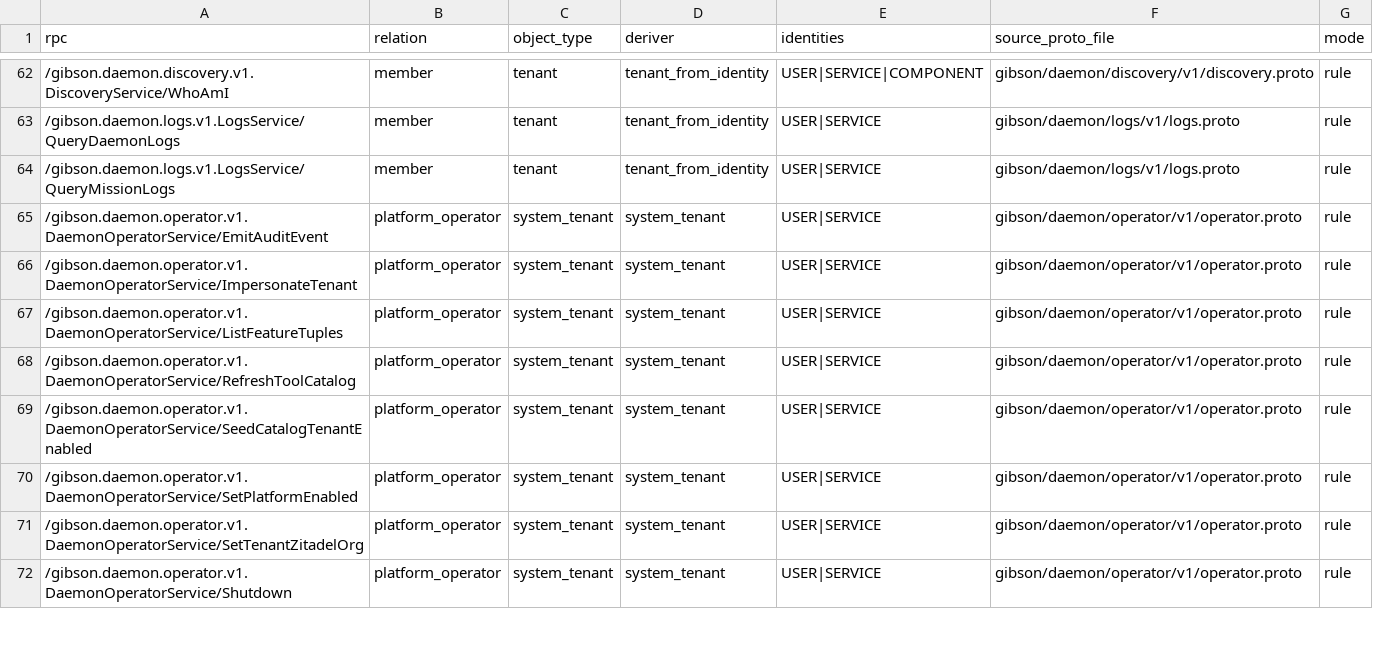
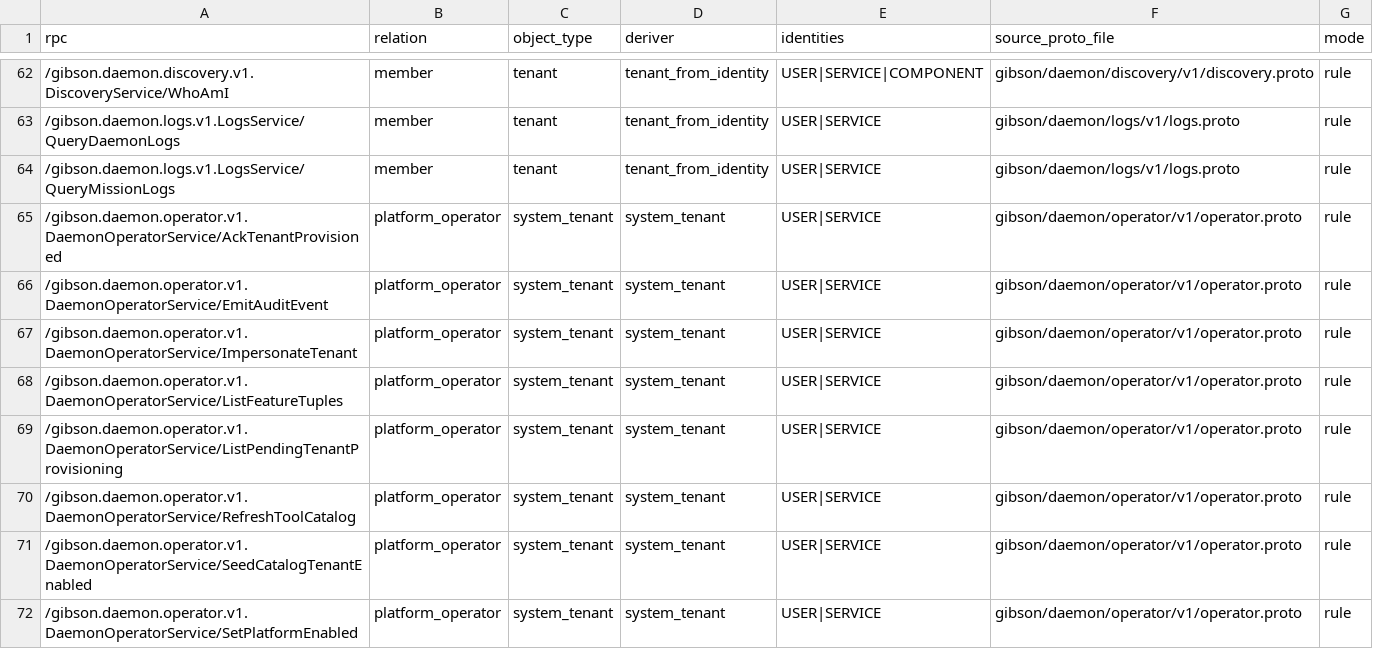
Before and after one commit to zeroroot-ai/gibson, a CSV file: internal/platform/authz/registry/audit.csv, drawn as a sheet; only a part is shown, gaps mark what is left out; the shorter side is filled out with more unchanged rows; the diff names each change by its address in the sheet, - before the commit and + after, or states it on an @@ line.

```diff
--- a/internal/platform/authz/registry/audit.csv
+++ b/internal/platform/authz/registry/audit.csv
+row 65: /gibson.daemon.operator.v1.DaemonOperatorService/AckTenantProvisioned | platform_operator | system_tenant | system_tenant | USER|SERVICE | gibson/daemon/operator/v1/operator.proto | rule
+row 69: /gibson.daemon.operator.v1.DaemonOperatorService/ListPendingTenantProvisioning | platform_operator | system_tenant | system_tenant | USER|SERVICE | gibson/daemon/operator/v1/operator.proto | rule
```
Also changed, not shown: 17 other files.
